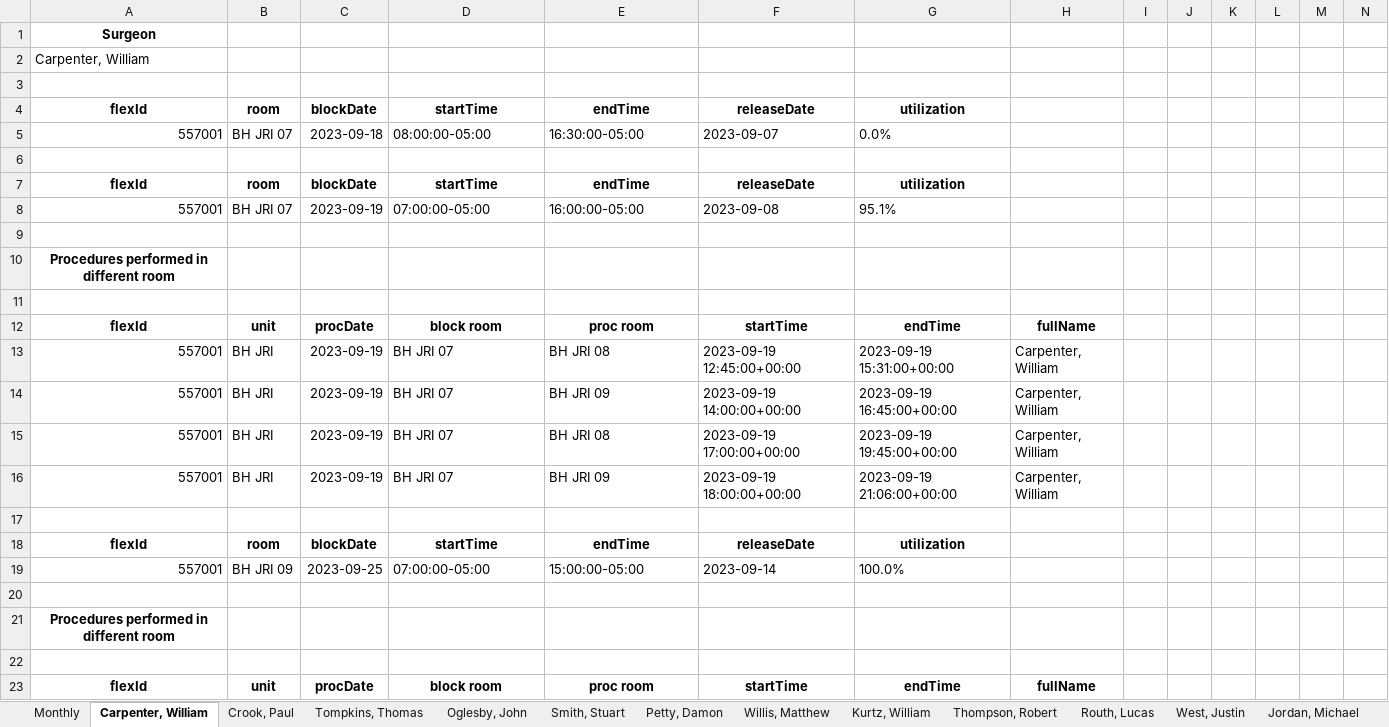
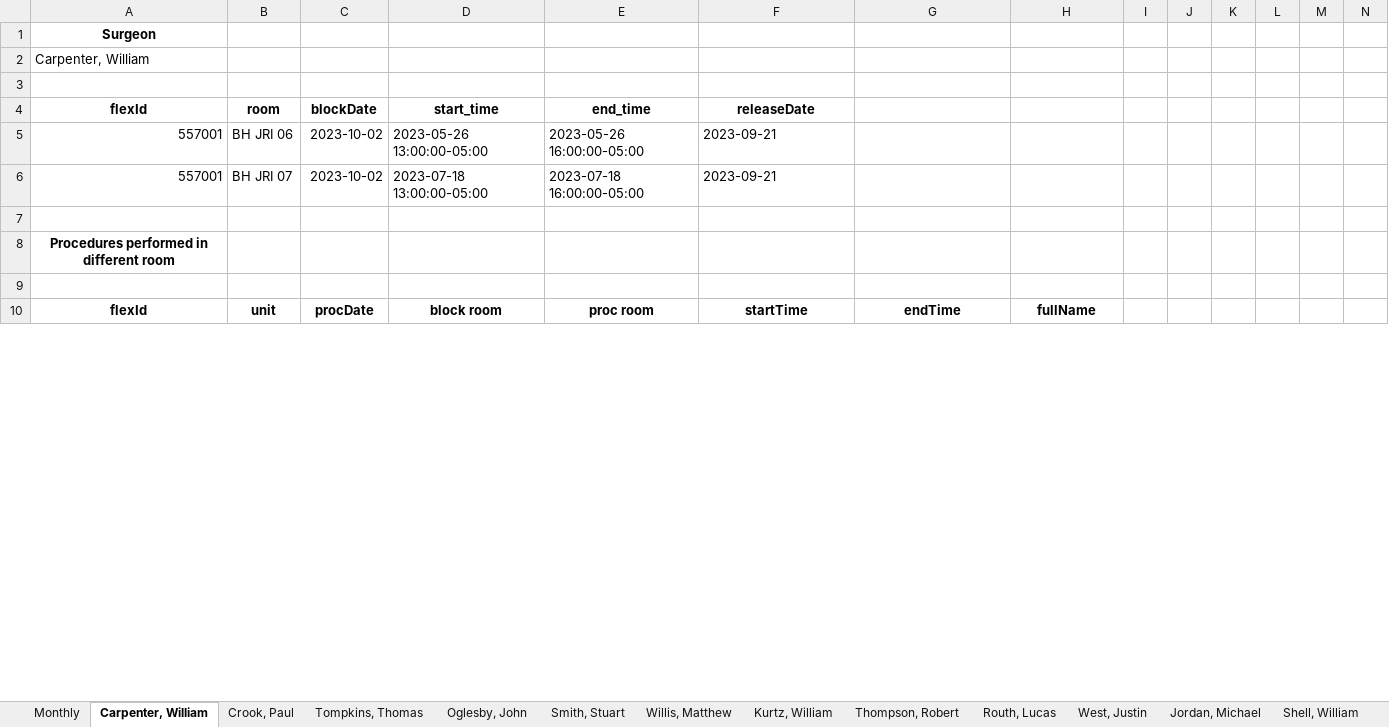
Before and after one commit to dmartin5150/SSMUtilization, an Excel workbook: toa.xlsx, sheet Carpenter, William, drawn as a sheet; only a part is shown; values as stored, in another font and other column widths than the file's, no borders; removed rows and columns are numbered as before the commit, all else as after; the diff covers the shown part only; the diff names each change by its address in the sheet, - before the commit and + after, or states it on an @@ line.

```diff
--- a/toa.xlsx (sheet Carpenter, William)
+++ b/toa.xlsx (sheet Carpenter, William)
-sheet tab: Petty, Damon
-D4: startTime
+D4: start_time
-E4: endTime
+E4: end_time
-G4: utilization
+G4: (empty)
-B5: BH JRI 07
+B5: BH JRI 06
-C5: 2023-09-18
+C5: 2023-10-02
-D5: 08:00:00-05:00
+D5: 2023-05-26 13:00:00-05:00
-E5: 16:30:00-05:00
+E5: 2023-05-26 16:00:00-05:00
-F5: 2023-09-07
+F5: 2023-09-21
-G5: 0.0%
+G5: (empty)
-row 6: (empty)
-row 7: flexId | room | blockDate | startTime | endTime | releaseDate | utilization
-C6: 2023-09-19
+C6: 2023-10-02
-D6: 07:00:00-05:00
+D6: 2023-07-18 13:00:00-05:00
-E6: 16:00:00-05:00
+E6: 2023-07-18 16:00:00-05:00
-F6: 2023-09-08
+F6: 2023-09-21
-G6: 95.1%
+G6: (empty)
-row 13: 557001 | BH JRI | 2023-09-19 | BH JRI 07 | BH JRI 08 | 2023-09-19 12:45:00+00:00 | 2023-09-19 15:31:00+00:00 | Carpenter, William
-row 14: 557001 | BH JRI | 2023-09-19 | BH JRI 07 | BH JRI 09 | 2023-09-19 14:00:00+00:00 | 2023-09-19 16:45:00+00:00 | Carpenter, William
-row 15: 557001 | BH JRI | 2023-09-19 | BH JRI 07 | BH JRI 08 | 2023-09-19 17:00:00+00:00 | 2023-09-19 19:45:00+00:00 | Carpenter, William
-row 16: 557001 | BH JRI | 2023-09-19 | BH JRI 07 | BH JRI 09 | 2023-09-19 18:00:00+00:00 | 2023-09-19 21:06:00+00:00 | Carpenter, William
-row 17: (empty)
-row 18: flexId | room | blockDate | startTime | endTime | releaseDate | utilization
-row 19: 557001 | BH JRI 09 | 2023-09-25 | 07:00:00-05:00 | 15:00:00-05:00 | 2023-09-14 | 100.0%
-row 20: (empty)
-row 21: Procedures performed in different room
-row 22: (empty)
-row 23: flexId | unit | procDate | block room | proc room | startTime | endTime | fullName
```
Also changed, not shown: 13 added rows, 22 removed rows and 58 edited cells elsewhere in this sheet, sheet Monthly, sheet Langan, Justin, sheet Routh, Lucas, sheet Shell, William, sheet Smith, Stuart, sheet Kurtz, William, 13 more sheets, 3 other files.
